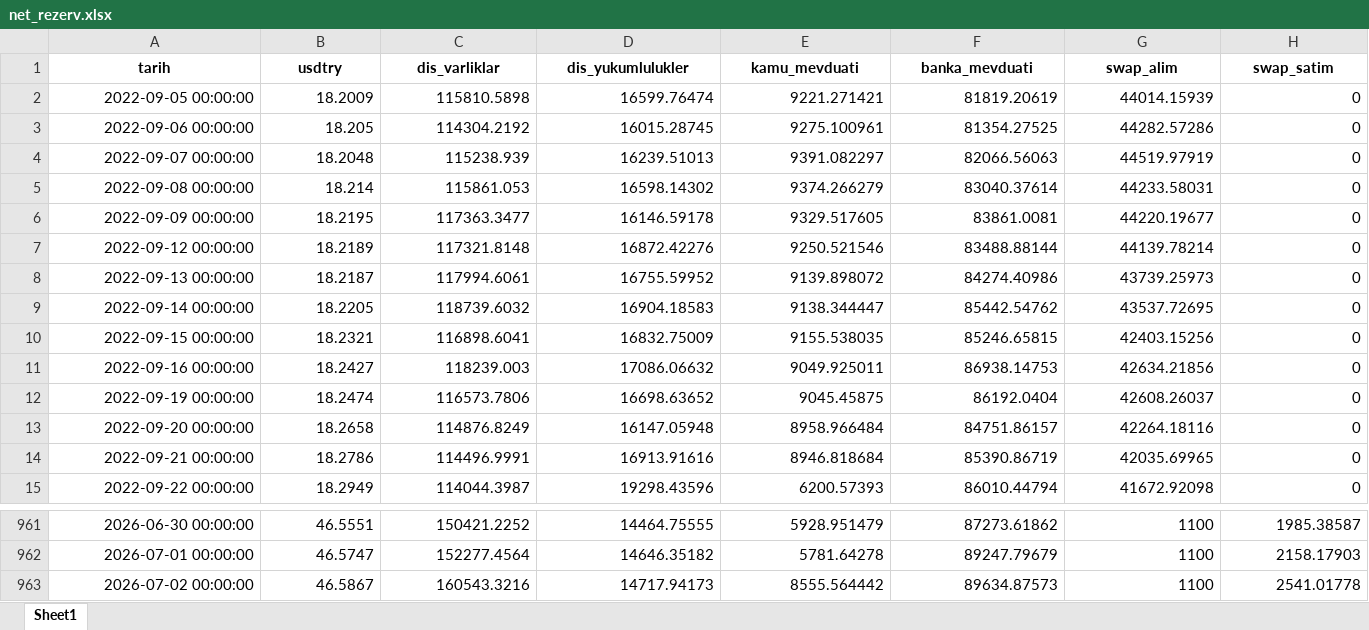
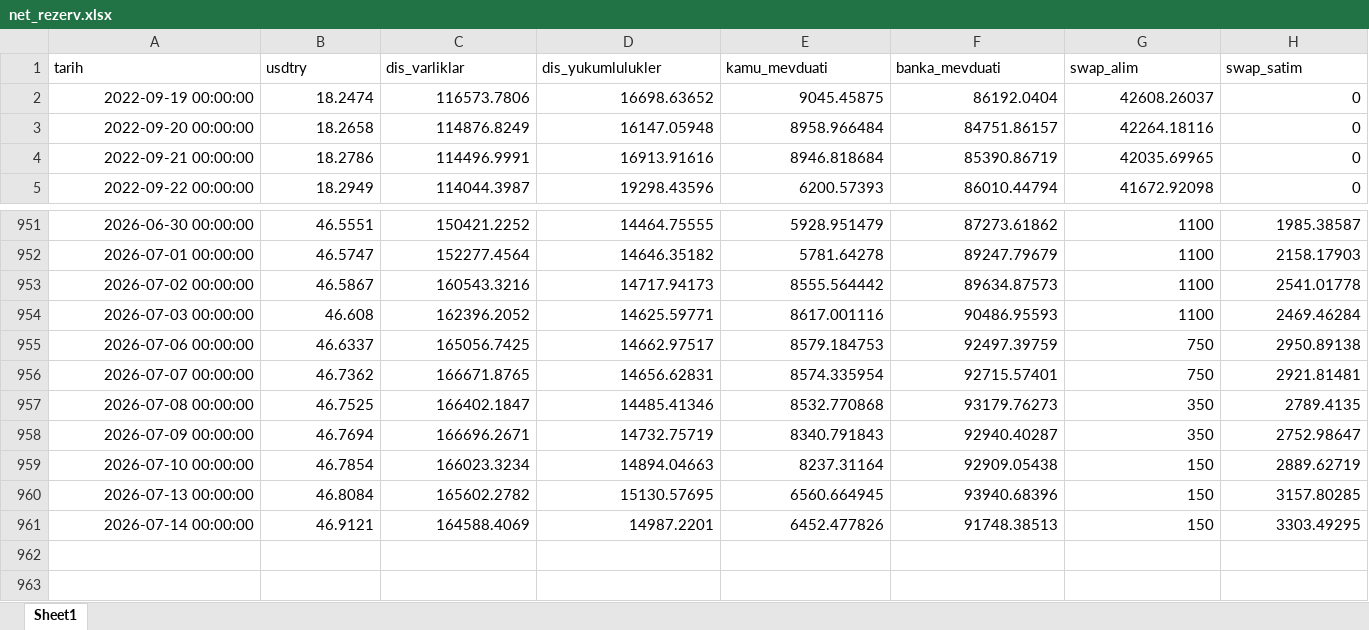
Before and after one commit to sabacanli/ekonomik-veriler-dashboard, an Excel workbook: net rezerv/net_rezerv.xlsx, sheet Sheet1, drawn as a sheet; only a part is shown, gaps mark what is left out; values as stored, in another font and other column widths than the file's, no borders; removed rows and columns are numbered as before the commit, all else as after; rows hold the shown columns only; the diff covers the shown part only; the diff names each change by its address in the sheet, - before the commit and + after, or states it on an @@ line.

```diff
--- a/net rezerv/net_rezerv.xlsx (sheet Sheet1)
+++ b/net rezerv/net_rezerv.xlsx (sheet Sheet1)
@@ A1:H1 bold: on → off, alignment: center → left @@
-row 2: 2022-09-05 00:00:00 | 18.2009 | 115810.5898 | 16599.76474 | 9221.271421 | 81819.20619 | 44014.15939 | 0
-row 3: 2022-09-06 00:00:00 | 18.205 | 114304.2192 | 16015.28745 | 9275.100961 | 81354.27525 | 44282.57286 | 0
-row 4: 2022-09-07 00:00:00 | 18.2048 | 115238.939 | 16239.51013 | 9391.082297 | 82066.56063 | 44519.97919 | 0
-row 5: 2022-09-08 00:00:00 | 18.214 | 115861.053 | 16598.14302 | 9374.266279 | 83040.37614 | 44233.58031 | 0
-row 6: 2022-09-09 00:00:00 | 18.2195 | 117363.3477 | 16146.59178 | 9329.517605 | 83861.0081 | 44220.19677 | 0
-row 7: 2022-09-12 00:00:00 | 18.2189 | 117321.8148 | 16872.42276 | 9250.521546 | 83488.88144 | 44139.78214 | 0
-row 8: 2022-09-13 00:00:00 | 18.2187 | 117994.6061 | 16755.59952 | 9139.898072 | 84274.40986 | 43739.25973 | 0
-row 9: 2022-09-14 00:00:00 | 18.2205 | 118739.6032 | 16904.18583 | 9138.344447 | 85442.54762 | 43537.72695 | 0
-row 10: 2022-09-15 00:00:00 | 18.2321 | 116898.6041 | 16832.75009 | 9155.538035 | 85246.65815 | 42403.15256 | 0
-row 11: 2022-09-16 00:00:00 | 18.2427 | 118239.003 | 17086.06632 | 9049.925011 | 86938.14753 | 42634.21856 | 0
+row 954: 2026-07-03 00:00:00 | 46.608 | 162396.2052 | 14625.59771 | 8617.001116 | 90486.95593 | 1100 | 2469.46284
+row 955: 2026-07-06 00:00:00 | 46.6337 | 165056.7425 | 14662.97517 | 8579.184753 | 92497.39759 | 750 | 2950.89138
+row 956: 2026-07-07 00:00:00 | 46.7362 | 166671.8765 | 14656.62831 | 8574.335954 | 92715.57401 | 750 | 2921.81481
+row 957: 2026-07-08 00:00:00 | 46.7525 | 166402.1847 | 14485.41346 | 8532.770868 | 93179.76273 | 350 | 2789.4135
+row 958: 2026-07-09 00:00:00 | 46.7694 | 166696.2671 | 14732.75719 | 8340.791843 | 92940.40287 | 350 | 2752.98647
+row 959: 2026-07-10 00:00:00 | 46.7854 | 166023.3234 | 14894.04663 | 8237.31164 | 92909.05438 | 150 | 2889.62719
+row 960: 2026-07-13 00:00:00 | 46.8084 | 165602.2782 | 15130.57695 | 6560.664945 | 93940.68396 | 150 | 3157.80285
+row 961: 2026-07-14 00:00:00 | 46.9121 | 164588.4069 | 14987.2201 | 6452.477826 | 91748.38513 | 150 | 3303.49295
```
Also changed, not shown: cell formats elsewhere in this sheet, butce/butce.xlsx, cari acik/cari_acik_son.xlsx, 22 other files.
